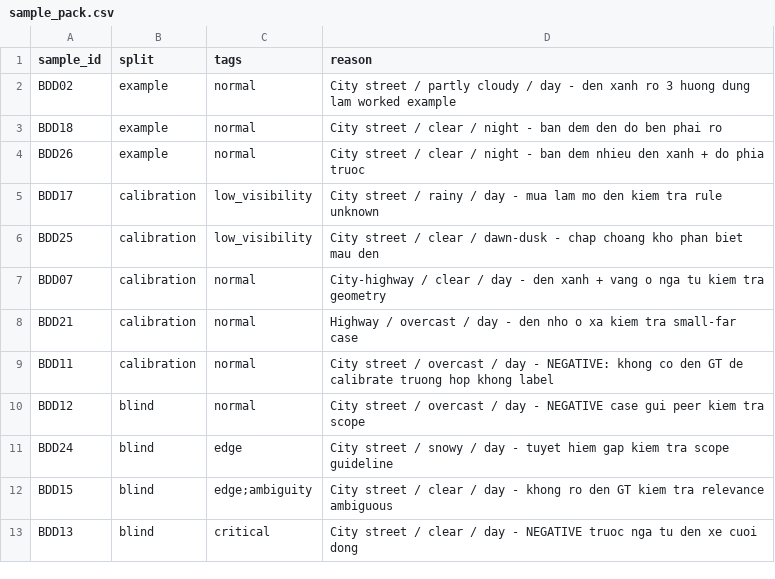
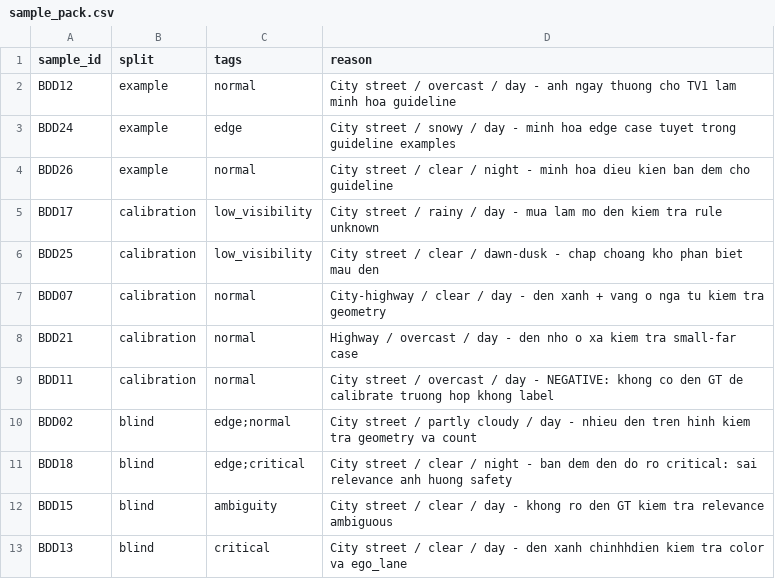
Before and after one commit to BachAn205/Day9-Road-Elements-Lab-Student, a CSV file: guideline-challenge/project/sample_pack.csv, drawn as a sheet.

Commit message:
gold: freeze blind decisions (guideline v2)

```diff
--- a/guideline-challenge/project/sample_pack.csv
+++ b/guideline-challenge/project/sample_pack.csv
@@ -1,5 +1,5 @@
 sample_id,split,tags,reason
-BDD02,example,normal,City street / partly cloudy / day - den xanh ro 3 huong dung lam worked example
-BDD18,example,normal,City street / clear / night - ban dem den do ben phai ro
-BDD26,example,normal,City street / clear / night - ban dem nhieu den xanh + do phia truoc
+BDD12,example,normal,City street / overcast / day - anh ngay thuong cho TV1 lam minh hoa guideline
+BDD24,example,edge,City street / snowy / day - minh hoa edge case tuyet trong guideline examples
+BDD26,example,normal,City street / clear / night - minh hoa dieu kien ban dem cho guideline
 BDD17,calibration,low_visibility,City street / rainy / day - mua lam mo den kiem tra rule unknown
@@ -9,5 +9,5 @@ BDD21,calibration,normal,Highway / overcast / day - den nho o xa kiem tra small-
 BDD11,calibration,normal,City street / overcast / day - NEGATIVE: khong co den GT de calibrate truong hop khong label
-BDD12,blind,normal,City street / overcast / day - NEGATIVE case gui peer kiem tra scope
-BDD24,blind,edge,City street / snowy / day - tuyet hiem gap kiem tra scope guideline
-BDD15,blind,edge;ambiguity,City street / clear / day - khong ro den GT kiem tra relevance ambiguous
-BDD13,blind,critical,City street / clear / day - NEGATIVE truoc nga tu den xe cuoi dong
+BDD02,blind,edge;normal,City street / partly cloudy / day - nhieu den tren hinh kiem tra geometry va count
+BDD18,blind,edge;critical,City street / clear / night - ban dem den do ro critical: sai relevance anh huong safety
+BDD15,blind,ambiguity,City street / clear / day - khong ro den GT kiem tra relevance ambiguous
+BDD13,blind,critical,City street / clear / day - den xanh chinhhdien kiem tra color va ego_lane
```
Also changed, not shown: guideline-challenge/project/04_edge_cases/gold_decisions.csv, 1 other file.
